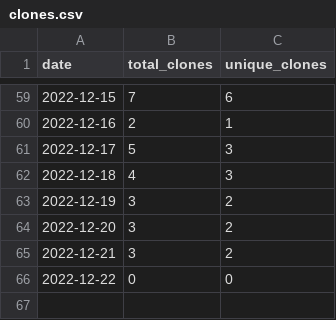
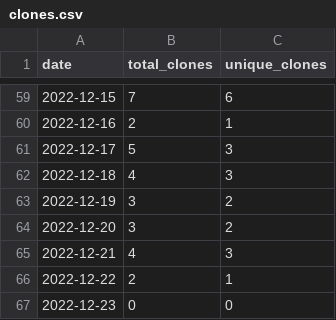
Before and after one commit to merrymitch/COMP3700, a CSV file: .traffic/clones.csv, drawn as a sheet; only a part is shown, gaps mark what is left out.

Commit message:
Updating repository traffic

```diff
--- a/.traffic/clones.csv
+++ b/.traffic/clones.csv
@@ -64,3 +64,4 @@ date,total_clones,unique_clones
 2022-12-20,3,2
-2022-12-21,3,2
-2022-12-22,0,0
+2022-12-21,4,3
+2022-12-22,2,1
+2022-12-23,0,0
```
Also changed, not shown: .traffic/views.csv, 3 other files.
